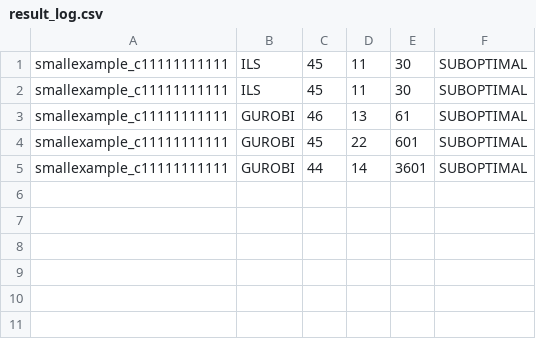
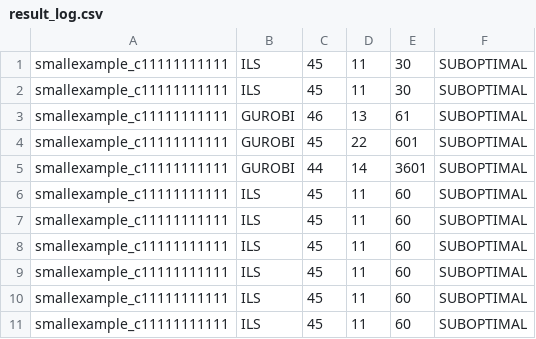
Before and after one commit to doric35/CPPIED_ILS, a CSV file: example/small_example/result_log.csv, drawn as a sheet.

```diff
--- a/example/small_example/result_log.csv
+++ b/example/small_example/result_log.csv
@@ -5 +5,7 @@ smallexample_c11111111111,GUROBI,45,22,601,SUBOPTIMAL
 smallexample_c11111111111,GUROBI,44,14,3601,SUBOPTIMAL
+smallexample_c11111111111,ILS,45,11,60,SUBOPTIMAL
+smallexample_c11111111111,ILS,45,11,60,SUBOPTIMAL
+smallexample_c11111111111,ILS,45,11,60,SUBOPTIMAL
+smallexample_c11111111111,ILS,45,11,60,SUBOPTIMAL
+smallexample_c11111111111,ILS,45,11,60,SUBOPTIMAL
+smallexample_c11111111111,ILS,45,11,60,SUBOPTIMAL
```
Also changed, not shown: 22 other files.
